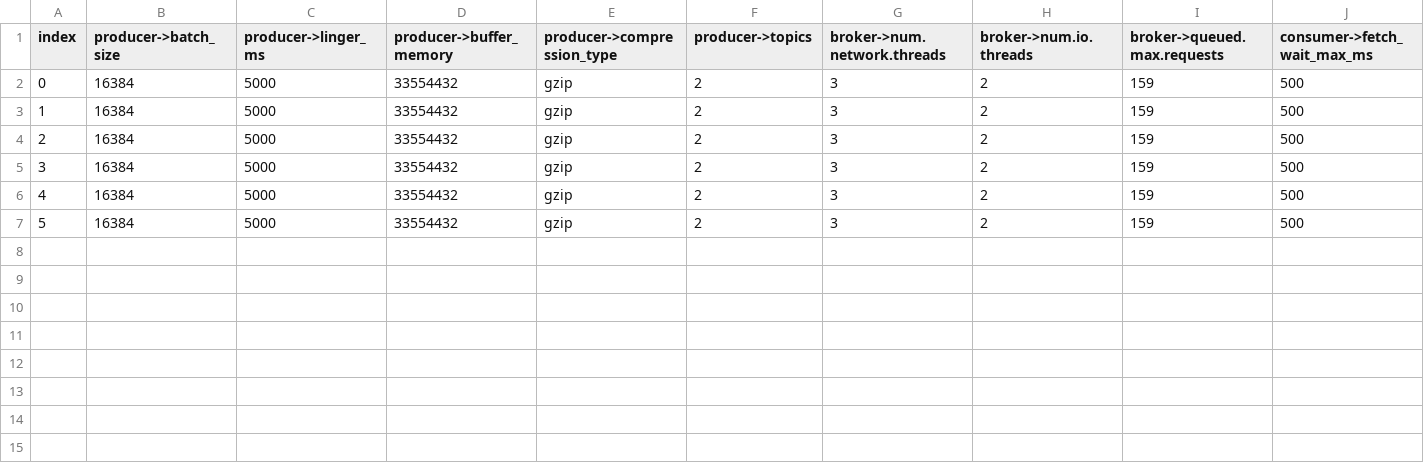
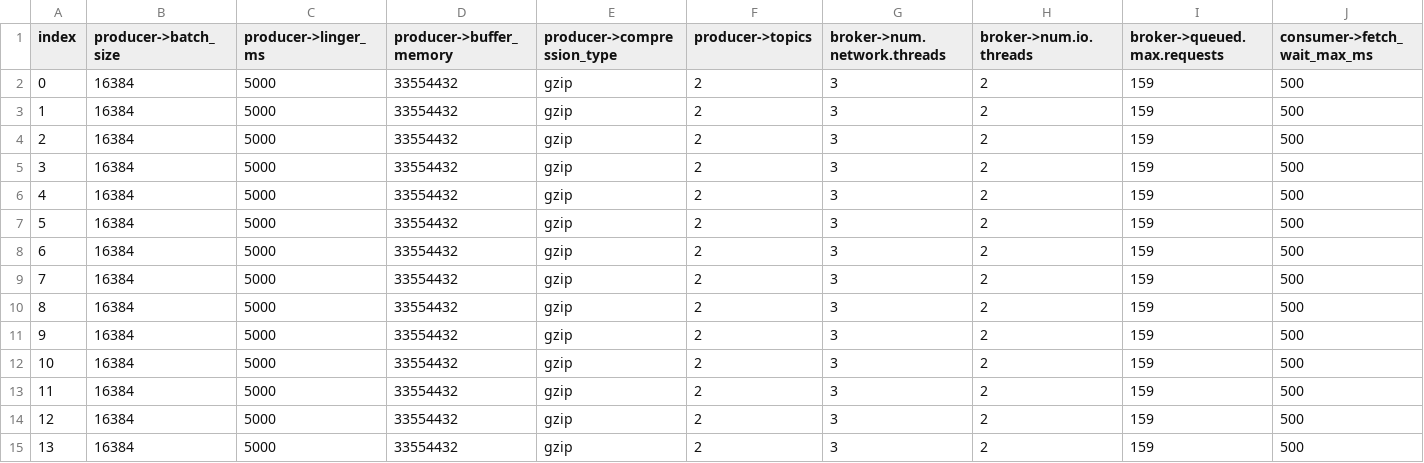
Before and after one commit to eetti/stream2gym_, a CSV file: schedule-1.csv, drawn as a sheet; the diff names each change by its address in the sheet, - before the commit and + after, or states it on an @@ line.

Commit message:
updating network graph and node setup to match DMSconfig

```diff
--- a/schedule-1.csv
+++ b/schedule-1.csv
+row 8: 6 | 16384 | 5000 | 33554432 | gzip | 2 | 3 | 2 | 159 | 500
+row 9: 7 | 16384 | 5000 | 33554432 | gzip | 2 | 3 | 2 | 159 | 500
+row 10: 8 | 16384 | 5000 | 33554432 | gzip | 2 | 3 | 2 | 159 | 500
+row 11: 9 | 16384 | 5000 | 33554432 | gzip | 2 | 3 | 2 | 159 | 500
+row 12: 10 | 16384 | 5000 | 33554432 | gzip | 2 | 3 | 2 | 159 | 500
+row 13: 11 | 16384 | 5000 | 33554432 | gzip | 2 | 3 | 2 | 159 | 500
+row 14: 12 | 16384 | 5000 | 33554432 | gzip | 2 | 3 | 2 | 159 | 500
+row 15: 13 | 16384 | 5000 | 33554432 | gzip | 2 | 3 | 2 | 159 | 500
```
Also changed, not shown: 7 other files.
